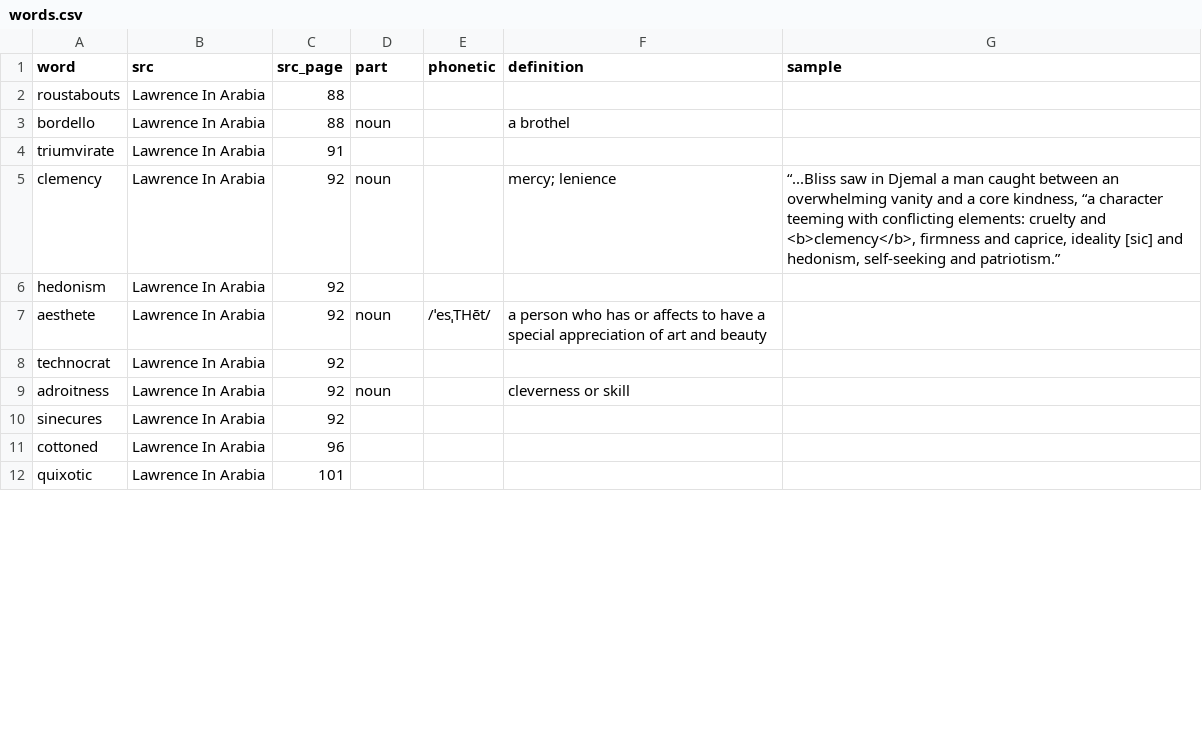
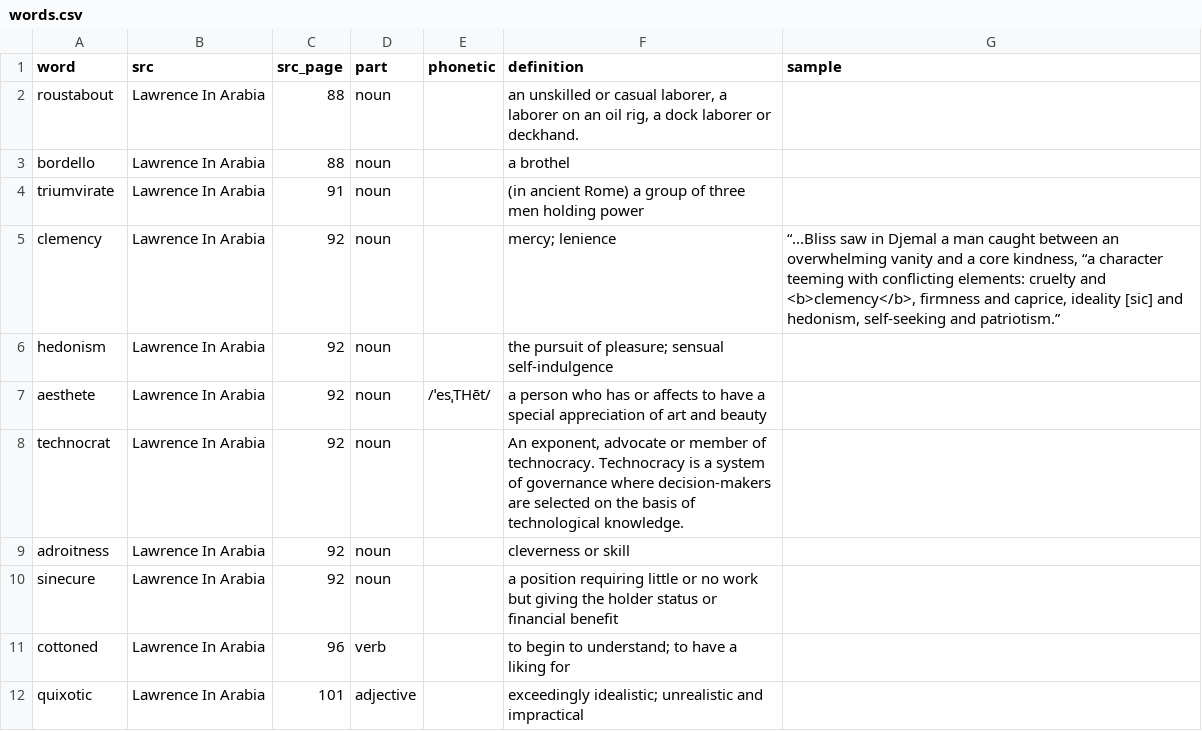
Before and after one commit to iffy/iffy.github.com, a CSV file: _data/words.csv, drawn as a sheet; only a part is shown; the diff covers the shown part only.

Commit message:
Change ellipses and add more definitions

```diff
--- a/_data/words.csv
+++ b/_data/words.csv
@@ -1,12 +1,12 @@
 word,src,src_page,part,phonetic,definition,sample
-roustabouts,Lawrence In Arabia,88,,,,
+roustabout,Lawrence In Arabia,88,noun,,"an unskilled or casual laborer, a laborer on an oil rig, a dock laborer or deckhand.",
 bordello,Lawrence In Arabia,88,noun,,a brothel,
-triumvirate,Lawrence In Arabia,91,,,,
+triumvirate,Lawrence In Arabia,91,noun,,(in ancient Rome) a group of three men holding power,
 clemency,Lawrence In Arabia,92,noun,,mercy; lenience,"“...Bliss saw in Djemal a man caught between an overwhelming vanity and a core kindness, “a character teeming with conflicting elements: cruelty and <b>clemency</b>, firmness and caprice, ideality [sic] and hedonism, self-seeking and patriotism.”"
-hedonism,Lawrence In Arabia,92,,,,
+hedonism,Lawrence In Arabia,92,noun,,the pursuit of pleasure; sensual self-indulgence,
 aesthete,Lawrence In Arabia,92,noun,/ˈesˌTHēt/,a person who has or affects to have a special appreciation of art and beauty,
-technocrat,Lawrence In Arabia,92,,,,
+technocrat,Lawrence In Arabia,92,noun,,"An exponent, advocate or member of technocracy.  Technocracy is a system of governance where decision-makers are selected on the basis of technological knowledge.",
 adroitness,Lawrence In Arabia,92,noun,,cleverness or skill,
-sinecures,Lawrence In Arabia,92,,,,
-cottoned,Lawrence In Arabia,96,,,,
-quixotic,Lawrence In Arabia,101,,,,
+sinecure,Lawrence In Arabia,92,noun,,a position requiring little or no work but giving the holder status or financial benefit,
+cottoned,Lawrence In Arabia,96,verb,,to begin to understand; to have a liking for,
+quixotic,Lawrence In Arabia,101,adjective,,exceedingly idealistic; unrealistic and impractical,
```
Also changed, not shown: 1 added row and 21 edited cells elsewhere in this file, 1 other file.
